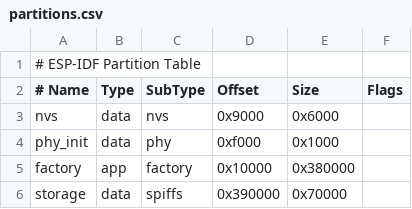
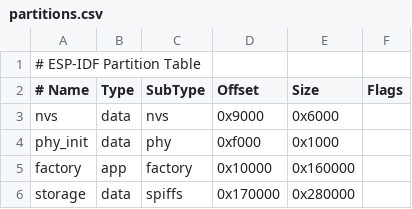
Before and after one commit to DigKleppe/softwareSPS30, a CSV file: partitions.csv, drawn as a sheet.

```diff
--- a/partitions.csv
+++ b/partitions.csv
@@ -4,3 +4,3 @@ nvs,data,nvs,0x9000,0x6000,
 phy_init,data,phy,0xf000,0x1000,
-factory,app,factory,0x10000,0x380000,
-storage,data,spiffs,0x390000,0x70000,
+factory,app,factory,0x10000,0x160000,
+storage,data,spiffs,0x170000,0x280000,
```
Also changed, not shown: 14 other files.
